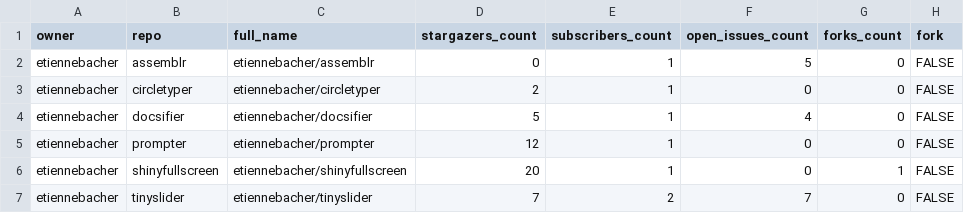
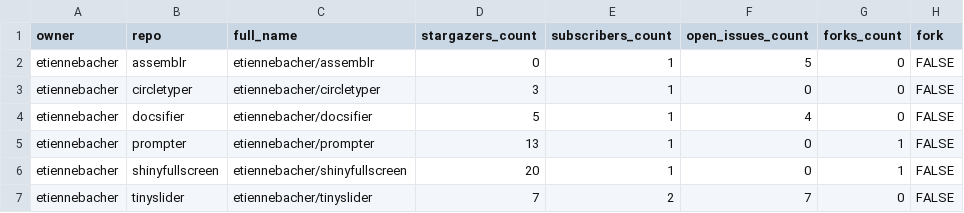
Before and after one commit to etiennebacher/package_status, a CSV file: repos.csv, drawn as a sheet; only a part is shown; the diff names each change by its address in the sheet, - before the commit and + after, or states it on an @@ line.

```diff
--- a/repos.csv
+++ b/repos.csv
-D3 (stargazers_count): 2
+D3 (stargazers_count): 3
-D5 (stargazers_count): 12
+D5 (stargazers_count): 13
-G5 (forks_count): 0
+G5 (forks_count): 1
```
Also changed, not shown: 1 other file.
